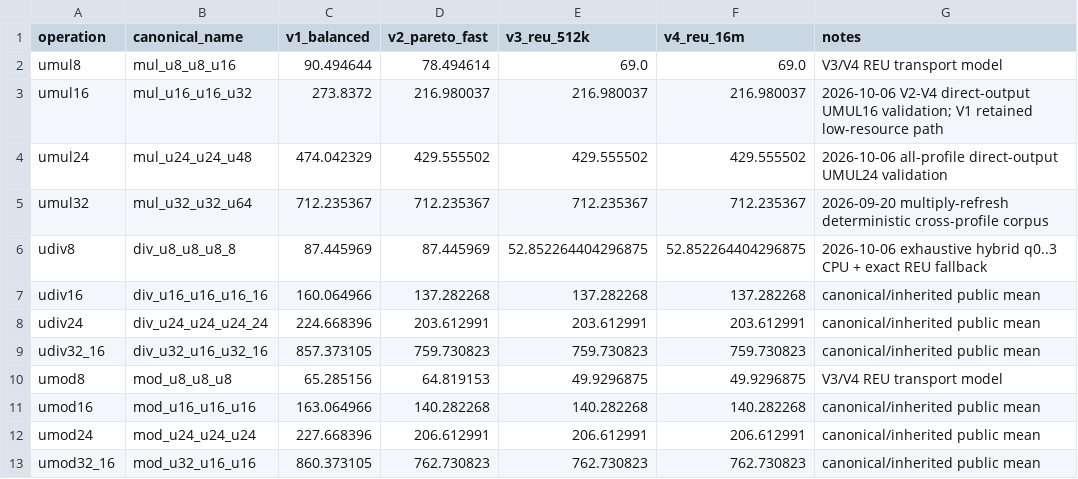
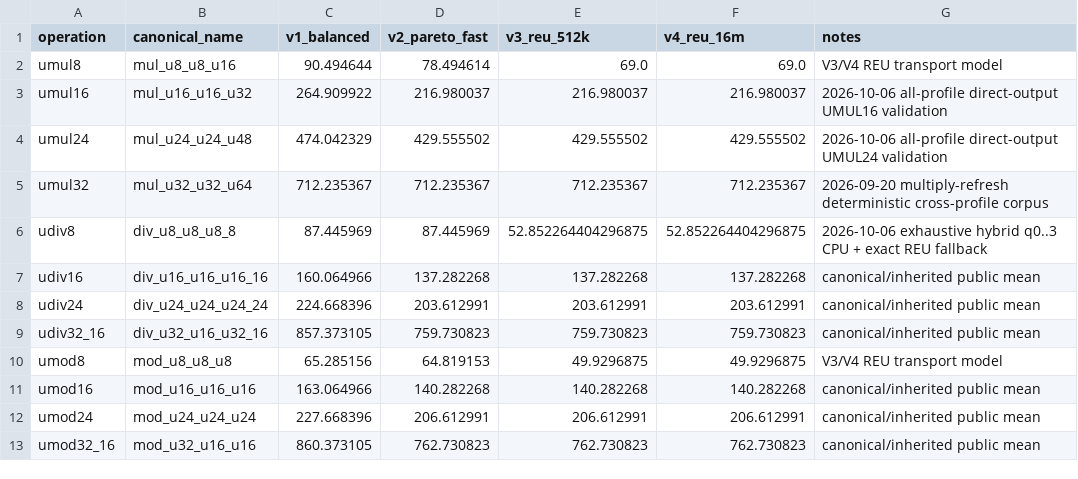
Before and after one commit to floppyrom/C64-Math-Library, a CSV file: docs/PERFORMANCE_COMPARISON.csv, drawn as a sheet.

Commit message:
Update UMUL16 comparison table

```diff
--- a/docs/PERFORMANCE_COMPARISON.csv
+++ b/docs/PERFORMANCE_COMPARISON.csv
@@ -2,3 +2,3 @@ operation,canonical_name,v1_balanced,v2_pareto_fast,v3_reu_512k,v4_reu_16m,notes
 umul8,mul_u8_u8_u16,90.494644,78.494614,69.0,69.0,V3/V4 REU transport model
-umul16,mul_u16_u16_u32,273.8372,216.980037,216.980037,216.980037,2026-10-06 V2-V4 direct-output UMUL16 validation; V1 retained low-resource path
+umul16,mul_u16_u16_u32,264.909922,216.980037,216.980037,216.980037,2026-10-06 all-profile direct-output UMUL16 validation
 umul24,mul_u24_u24_u48,474.042329,429.555502,429.555502,429.555502,2026-10-06 all-profile direct-output UMUL24 validation
```
